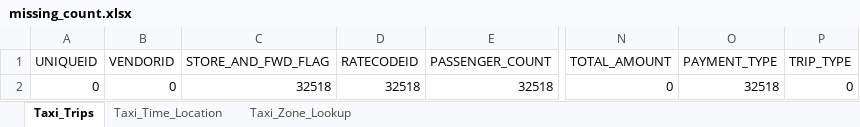
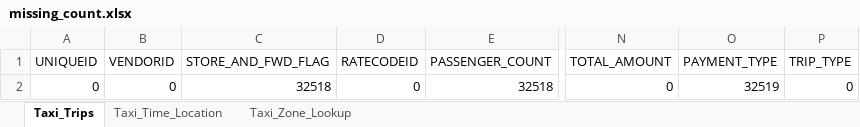
Before and after one commit to jameswawright/green-taxi-analysis, an Excel workbook: R/Reports/missing_count.xlsx, sheet Taxi_Trips, drawn as a sheet; only a part is shown, gaps mark what is left out; values as stored, in another font and other column widths than the file's, no borders; the diff names each change by its address in the sheet, - before the commit and + after, or states it on an @@ line.

```diff
--- a/R/Reports/missing_count.xlsx (sheet Taxi_Trips)
+++ b/R/Reports/missing_count.xlsx (sheet Taxi_Trips)
-D2 (RATECODEID): 32518
+D2 (RATECODEID): 0
-O2 (PAYMENT_TYPE): 32518
+O2 (PAYMENT_TYPE): 32519
```
Also changed, not shown: 13 other files.
